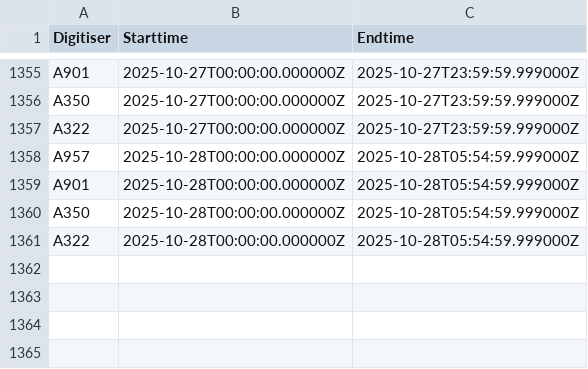
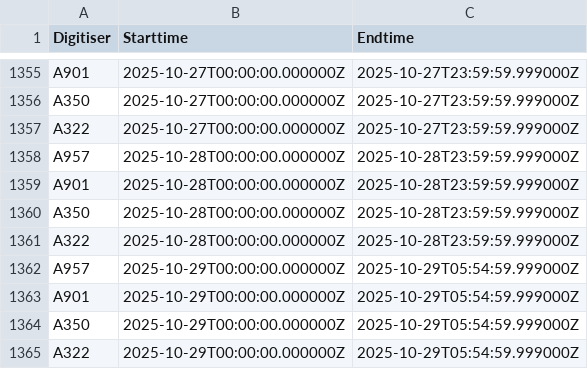
Before and after one commit to nlanget/Aaknes-borehole, a CSV file: data/availability/data_availability_2025.csv, drawn as a sheet; only a part is shown, gaps mark what is left out.

Commit message:
Updated data files

```diff
--- a/data/availability/data_availability_2025.csv
+++ b/data/availability/data_availability_2025.csv
@@ -1357,5 +1357,9 @@ A350	2025-10-27T00:00:00.000000Z	2025-10-27T23:59:59.999000Z
 A322	2025-10-27T00:00:00.000000Z	2025-10-27T23:59:59.999000Z
-A957	2025-10-28T00:00:00.000000Z	2025-10-28T05:54:59.999000Z
-A901	2025-10-28T00:00:00.000000Z	2025-10-28T05:54:59.999000Z
-A350	2025-10-28T00:00:00.000000Z	2025-10-28T05:54:59.999000Z
-A322	2025-10-28T00:00:00.000000Z	2025-10-28T05:54:59.999000Z
+A957	2025-10-28T00:00:00.000000Z	2025-10-28T23:59:59.999000Z
+A901	2025-10-28T00:00:00.000000Z	2025-10-28T23:59:59.999000Z
+A350	2025-10-28T00:00:00.000000Z	2025-10-28T23:59:59.999000Z
+A322	2025-10-28T00:00:00.000000Z	2025-10-28T23:59:59.999000Z
+A957	2025-10-29T00:00:00.000000Z	2025-10-29T05:54:59.999000Z
+A901	2025-10-29T00:00:00.000000Z	2025-10-29T05:54:59.999000Z
+A350	2025-10-29T00:00:00.000000Z	2025-10-29T05:54:59.999000Z
+A322	2025-10-29T00:00:00.000000Z	2025-10-29T05:54:59.999000Z
```
Also changed, not shown: 1 other file.
